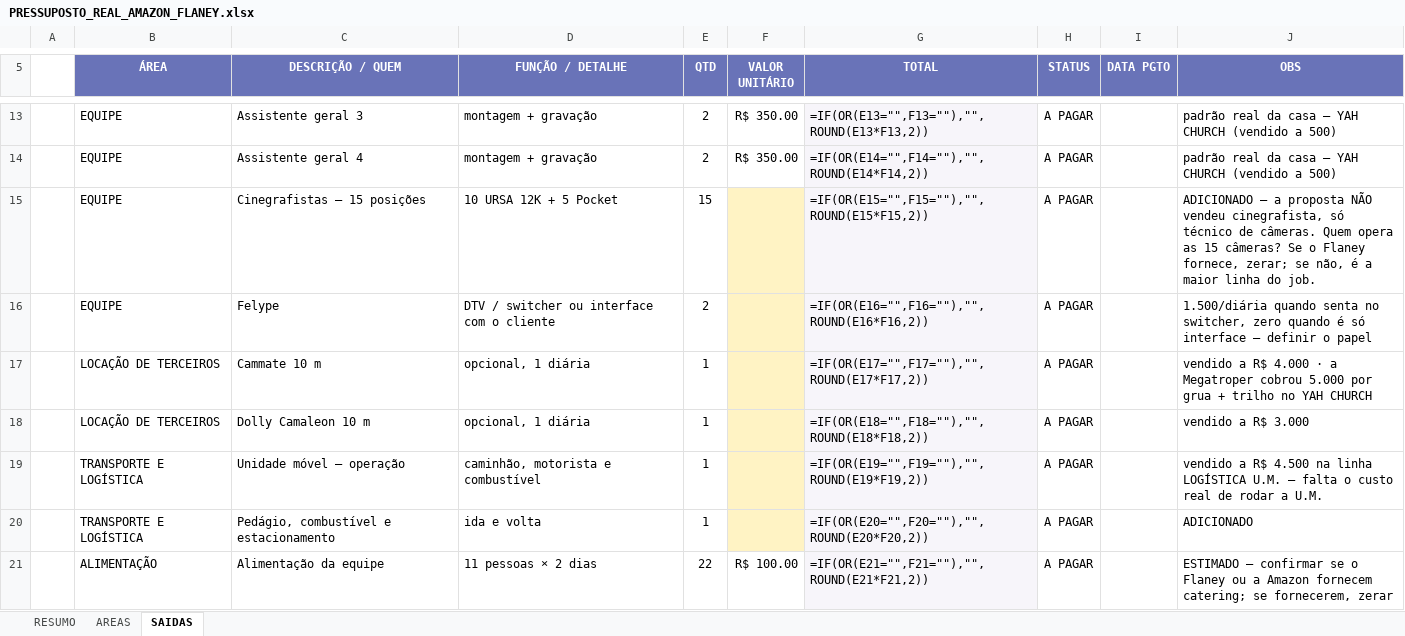
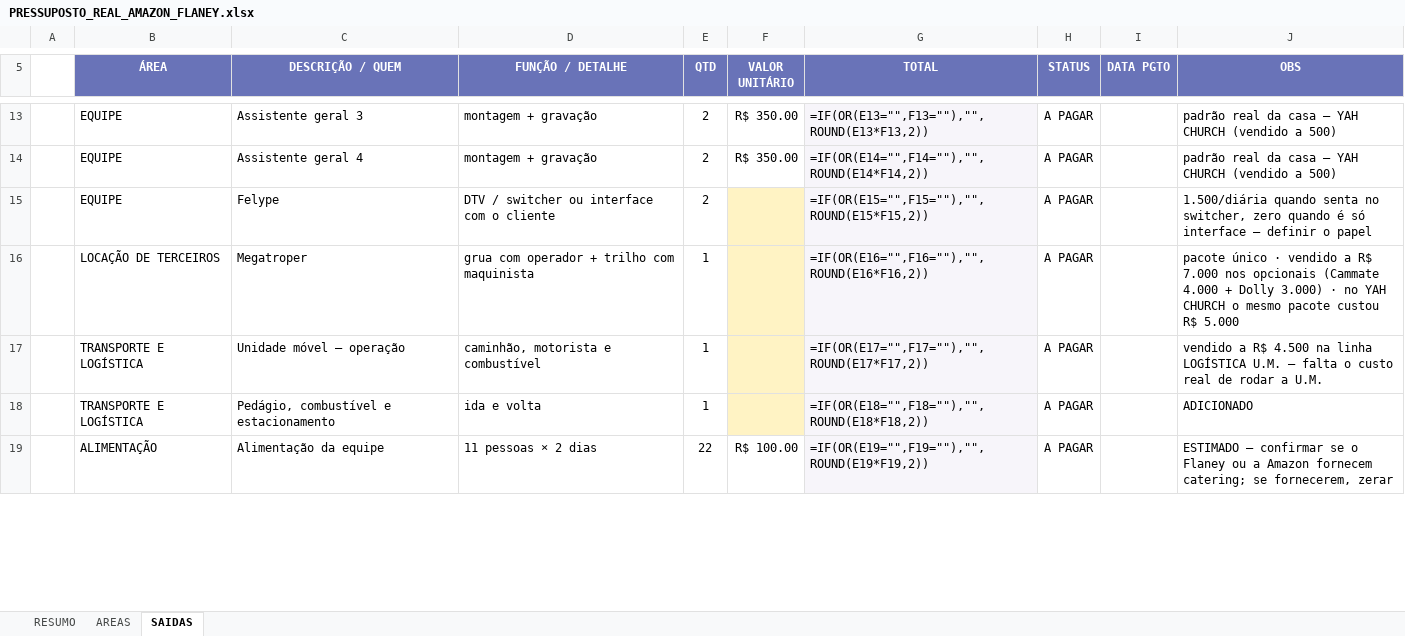
Before and after one commit to yadfilmes/yad-brain, an Excel workbook: producao/pressupostos/PRESSUPOSTO_REAL_AMAZON_FLANEY.xlsx, sheet SAIDAS, drawn as a sheet; only a part is shown, gaps mark what is left out; values as stored, in another font and other column widths than the file's, no borders; formulas without a stored value are shown as written; charts and pictures not drawn; removed rows and columns are numbered as before the commit, all else as after; the diff covers the shown part only; the diff names each change by its address in the sheet, - before the commit and + after, or states it on an @@ line.

```diff
--- a/producao/pressupostos/PRESSUPOSTO_REAL_AMAZON_FLANEY.xlsx (sheet SAIDAS)
+++ b/producao/pressupostos/PRESSUPOSTO_REAL_AMAZON_FLANEY.xlsx (sheet SAIDAS)
-row 15:  | EQUIPE | Cinegrafistas — 15 posições | 10 URSA 12K + 5 Pocket | 15 |  | =IF(OR(E15="",F15=""),"",ROUND(E15*F15,2)) | A PAGAR |  | ADICIONADO — a proposta NÃO vendeu cinegrafista, só técnico de câmeras. Quem opera as 15 câmeras? Se o Flaney fornece, zerar; se não, é a maior linha do job.
-G15 (TOTAL): =IF(OR(E16="",F16=""),"",ROUND(E16*F16,2))
+G15 (TOTAL): =IF(OR(E15="",F15=""),"",ROUND(E15*F15,2))
-C16 (DESCRIÇÃO / QUEM): Cammate 10 m
+C16 (DESCRIÇÃO / QUEM): Megatroper
-D16 (FUNÇÃO / DETALHE): opcional, 1 diária
+D16 (FUNÇÃO / DETALHE): grua com operador + trilho com maquinista
-G16 (TOTAL): =IF(OR(E17="",F17=""),"",ROUND(E17*F17,2))
+G16 (TOTAL): =IF(OR(E16="",F16=""),"",ROUND(E16*F16,2))
-J16 (OBS): vendido a R$ 4.000 · a Megatroper cobrou 5.000 por grua + trilho no YAH CHURCH
+J16 (OBS): pacote único · vendido a R$ 7.000 nos opcionais (Cammate 4.000 + Dolly 3.000) · no YAH CHURCH o mesmo pacote custou R$ 5.000
-row 18:  | LOCAÇÃO DE TERCEIROS | Dolly Camaleon 10 m | opcional, 1 diária | 1 |  | =IF(OR(E18="",F18=""),"",ROUND(E18*F18,2)) | A PAGAR |  | vendido a R$ 3.000
-G17 (TOTAL): =IF(OR(E19="",F19=""),"",ROUND(E19*F19,2))
+G17 (TOTAL): =IF(OR(E17="",F17=""),"",ROUND(E17*F17,2))
-G18 (TOTAL): =IF(OR(E20="",F20=""),"",ROUND(E20*F20,2))
+G18 (TOTAL): =IF(OR(E18="",F18=""),"",ROUND(E18*F18,2))
-G19 (TOTAL): =IF(OR(E21="",F21=""),"",ROUND(E21*F21,2))
+G19 (TOTAL): =IF(OR(E19="",F19=""),"",ROUND(E19*F19,2))
```
Also changed, not shown: 2 added rows and 5 edited cells elsewhere in this sheet, sheet RESUMO, 3 other files.
